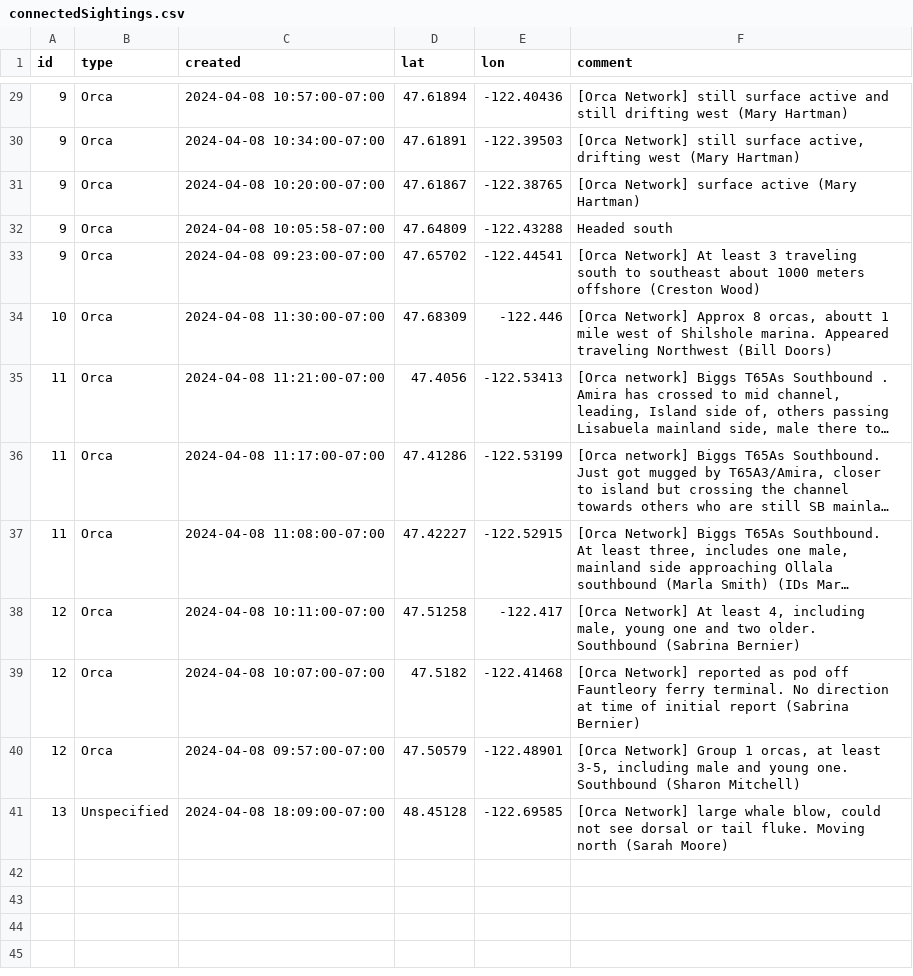
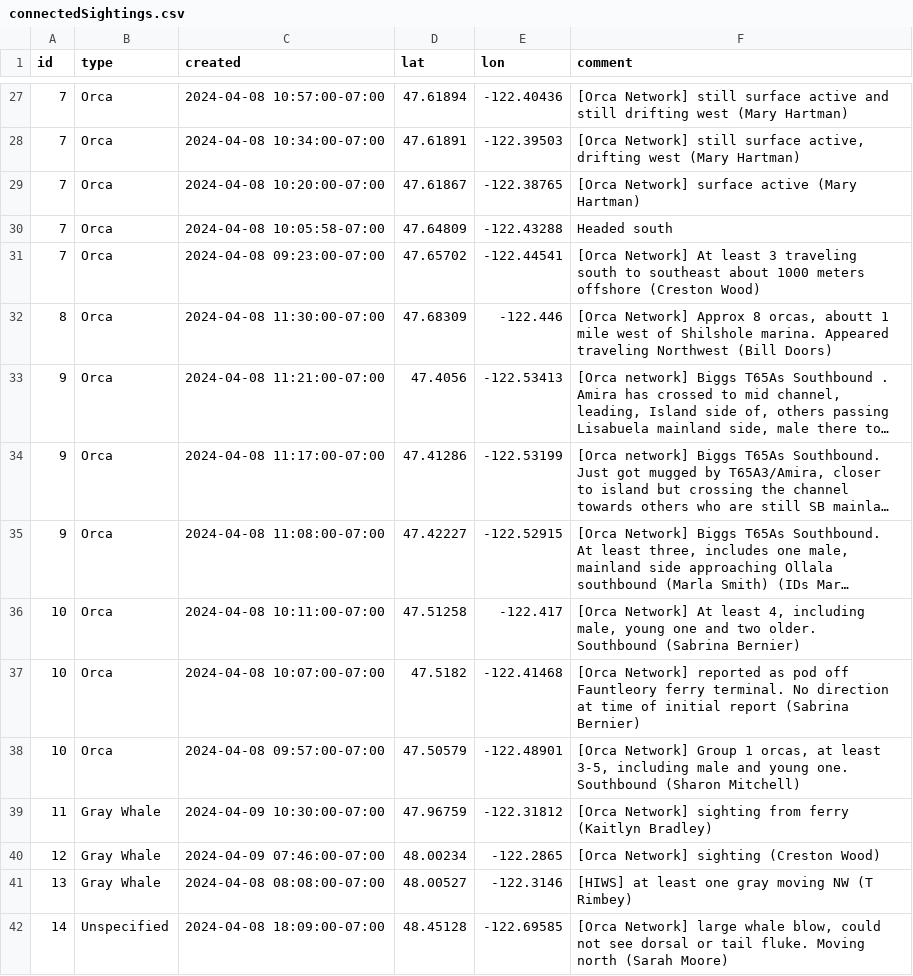
Before and after one commit to puzzledcherry/cetacean360, a CSV file: data/connectedSightings.csv, drawn as a sheet; only a part is shown, gaps mark what is left out; long unchanged cells end in …; addresses are those after the commit; the diff covers the shown part only; the diff names each change by its address in the sheet, - before the commit and + after, or states it on an @@ line.

```diff
--- a/data/connectedSightings.csv
+++ b/data/connectedSightings.csv
-A27:A31 (id): 9
+A27:A31 (id): 7
-A32 (id): 10
+A32 (id): 8
-A33:A35 (id): 11
+A33:A35 (id): 9
-A36:A38 (id): 12
+A36:A38 (id): 10
+row 39: 11 | Gray Whale | 2024-04-09 10:30:00-07:00 | 47.96759 | -122.31812 | [Orca Network] sighting from ferry (Kaitlyn Bradley)
+row 40: 12 | Gray Whale | 2024-04-09 07:46:00-07:00 | 48.00234 | -122.2865 | [Orca Network] sighting (Creston Wood)
+row 41: 13 | Gray Whale | 2024-04-08 08:08:00-07:00 | 48.00527 | -122.3146 | [HIWS] at least one gray moving NW (T Rimbey)
-A42 (id): 13
+A42 (id): 14
```
Also changed, not shown: 1 added row, 3 removed rows and 24 edited cells elsewhere in this file, data/acartiaDataPull.csv, 1 other file.
